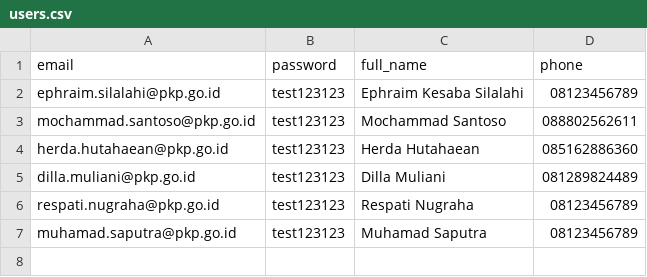
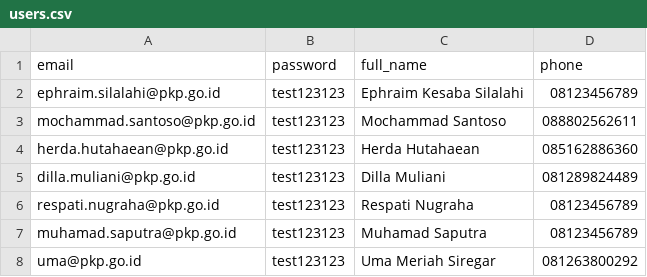
Before and after one commit to nahdukesaba/office-craft-api, a CSV file: users.csv, drawn as a sheet.

```diff
--- a/users.csv
+++ b/users.csv
@@ -7 +7,2 @@ respati.nugraha@pkp.go.id,test123123,Respati Nugraha,08123456789
 muhamad.saputra@pkp.go.id,test123123,Muhamad Saputra,08123456789
+uma@pkp.go.id,test123123,Uma Meriah Siregar,081263800292
```
Also changed, not shown: 1 other file.
